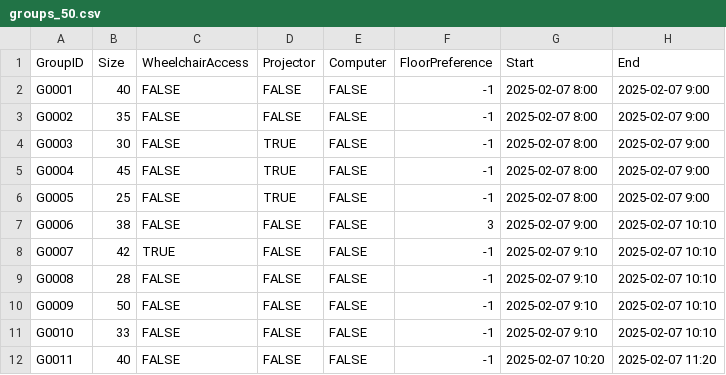
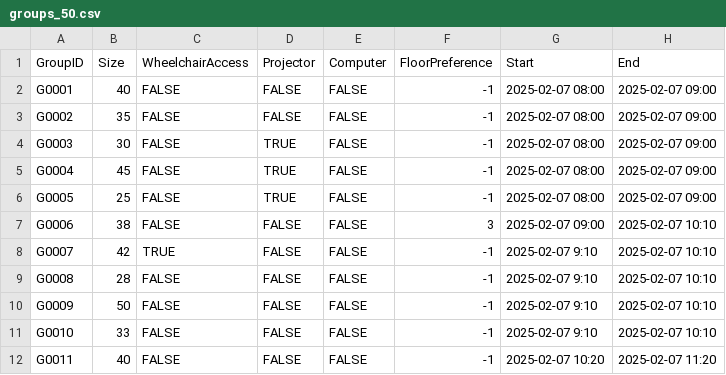
Before and after one commit to gitMiko0/RoomAssignmentTool, a CSV file: input/groups_50.csv, drawn as a sheet; only a part is shown.

Commit message:
fixed trailing 0s in time input

```diff
--- a/input/groups_50.csv
+++ b/input/groups_50.csv
@@ -1,8 +1,8 @@
 GroupID,Size,WheelchairAccess,Projector,Computer,FloorPreference,Start,End
-G0001,40,FALSE,FALSE,FALSE,-1,2025-02-07 8:00,2025-02-07 9:00
-G0002,35,FALSE,FALSE,FALSE,-1,2025-02-07 8:00,2025-02-07 9:00
-G0003,30,FALSE,TRUE,FALSE,-1,2025-02-07 8:00,2025-02-07 9:00
-G0004,45,FALSE,TRUE,FALSE,-1,2025-02-07 8:00,2025-02-07 9:00
-G0005,25,FALSE,TRUE,FALSE,-1,2025-02-07 8:00,2025-02-07 9:00
-G0006,38,FALSE,FALSE,FALSE,3,2025-02-07 9:00,2025-02-07 10:10
+G0001,40,FALSE,FALSE,FALSE,-1,2025-02-07 08:00,2025-02-07 09:00
+G0002,35,FALSE,FALSE,FALSE,-1,2025-02-07 08:00,2025-02-07 09:00
+G0003,30,FALSE,TRUE,FALSE,-1,2025-02-07 08:00,2025-02-07 09:00
+G0004,45,FALSE,TRUE,FALSE,-1,2025-02-07 08:00,2025-02-07 09:00
+G0005,25,FALSE,TRUE,FALSE,-1,2025-02-07 08:00,2025-02-07 09:00
+G0006,38,FALSE,FALSE,FALSE,3,2025-02-07 09:00,2025-02-07 10:10
 G0007,42,TRUE,FALSE,FALSE,-1,2025-02-07 9:10,2025-02-07 10:10
```
Also changed, not shown: 18 other files.
